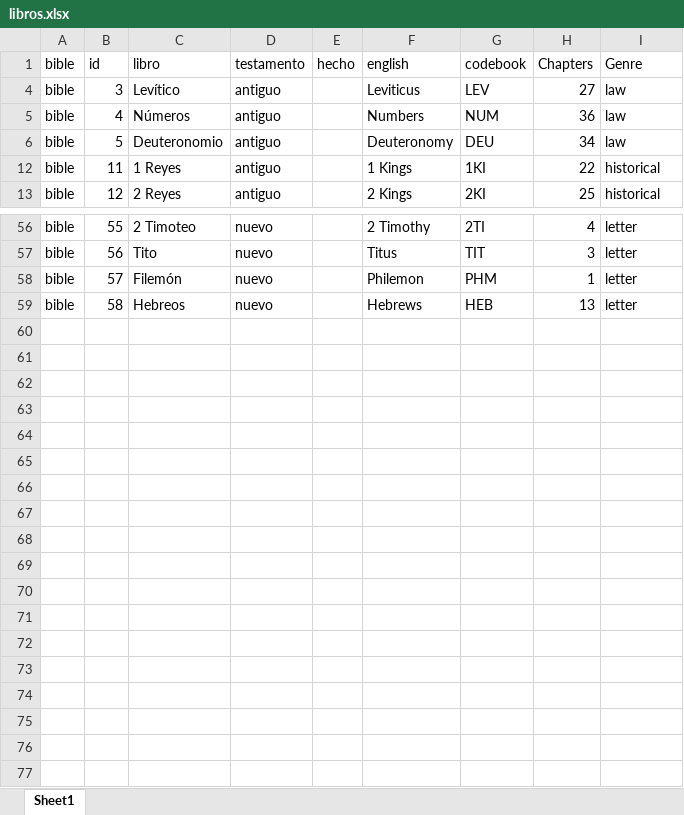
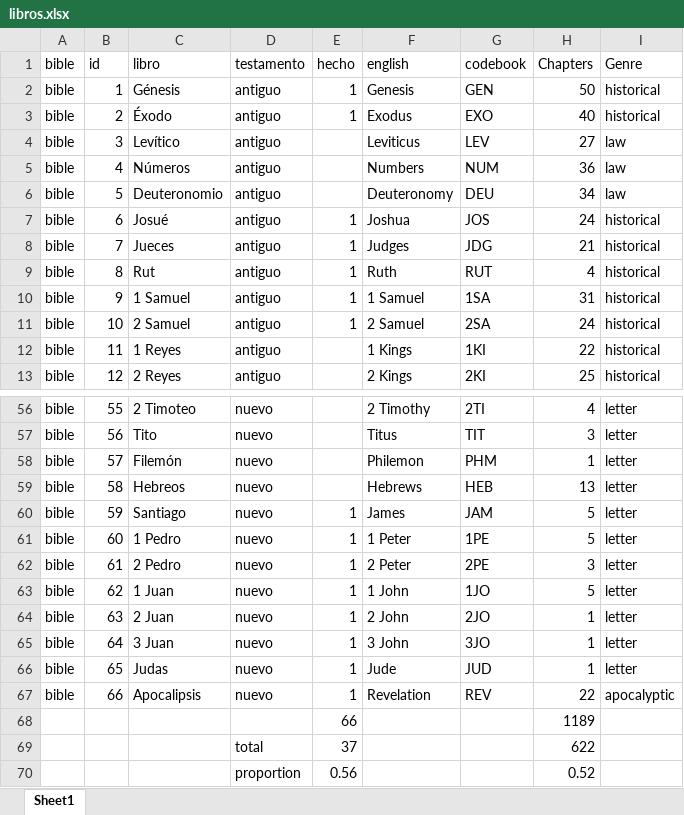
Before and after one commit to morethanbooks/XML-TEI-Bible, an Excel workbook: documentation/libros.xlsx, sheet Sheet1, drawn as a sheet; only a part is shown, gaps mark what is left out; values as stored, in another font and other column widths than the file's, no borders; charts and pictures not drawn; the diff covers the shown part only; the diff names each change by its address in the sheet, - before the commit and + after, or states it on an @@ line.

```diff
--- a/documentation/libros.xlsx (sheet Sheet1)
+++ b/documentation/libros.xlsx (sheet Sheet1)
@@ row 2 unhidden: bible | 1 | Génesis | antiguo | 1 | Genesis | GEN | 50 | historical @@
@@ row 3 unhidden: bible | 2 | Éxodo | antiguo | 1 | Exodus | EXO | 40 | historical @@
@@ row 7 unhidden: bible | 6 | Josué | antiguo | 1 | Joshua | JOS | 24 | historical @@
@@ row 8 unhidden: bible | 7 | Jueces | antiguo | 1 | Judges | JDG | 21 | historical @@
@@ row 9 unhidden: bible | 8 | Rut | antiguo | 1 | Ruth | RUT | 4 | historical @@
@@ row 10 unhidden: bible | 9 | 1 Samuel | antiguo | 1 | 1 Samuel | 1SA | 31 | historical @@
@@ row 11 unhidden: bible | 10 | 2 Samuel | antiguo | 1 | 2 Samuel | 2SA | 24 | historical @@
@@ row 60 unhidden: bible | 59 | Santiago | nuevo | 1 | James | JAM | 5 | letter @@
@@ row 61 unhidden: bible | 60 | 1 Pedro | nuevo | 1 | 1 Peter | 1PE | 5 | letter @@
@@ row 62 unhidden: bible | 61 | 2 Pedro | nuevo | 1 | 2 Peter | 2PE | 3 | letter @@
@@ row 63 unhidden: bible | 62 | 1 Juan | nuevo | 1 | 1 John | 1JO | 5 | letter @@
@@ row 64 unhidden: bible | 63 | 2 Juan | nuevo | 1 | 2 John | 2JO | 1 | letter @@
@@ row 65 unhidden: bible | 64 | 3 Juan | nuevo | 1 | 3 John | 3JO | 1 | letter @@
@@ row 66 unhidden: bible | 65 | Judas | nuevo | 1 | Jude | JUD | 1 | letter @@
@@ row 67 unhidden: bible | 66 | Apocalipsis | nuevo | 1 | Revelation | REV | 22 | apocalyptic @@
@@ row 68 unhidden:  |  |  |  | 66 |  |  | 1189 @@
+row 69:  |  |  | total | 37 |  |  | 622
+row 70:  |  |  | proportion | 0.56 |  |  | 0.52
```
Also changed, not shown: 23 hidden or unhidden rows and 1 edited cell elsewhere in this sheet, hidden cells, 17 other files.
